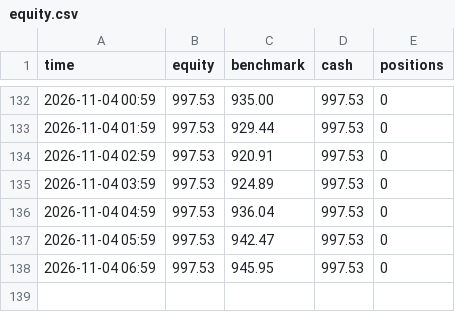
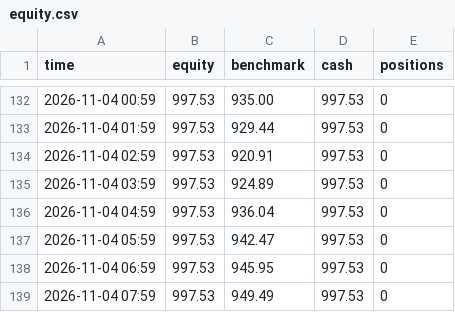
Before and after one commit to Ilmagodifut/moneybot-live, a CSV file: state/equity.csv, drawn as a sheet; only a part is shown, gaps mark what is left out.

```diff
--- a/state/equity.csv
+++ b/state/equity.csv
@@ -138 +138,2 @@ time,equity,benchmark,cash,positions
 2026-11-04 06:59,997.53,945.95,997.53,0
+2026-11-04 07:59,997.53,949.49,997.53,0
```
Also changed, not shown: state/multi/equity.csv, state/rapido/equity.csv, 18 other files.
